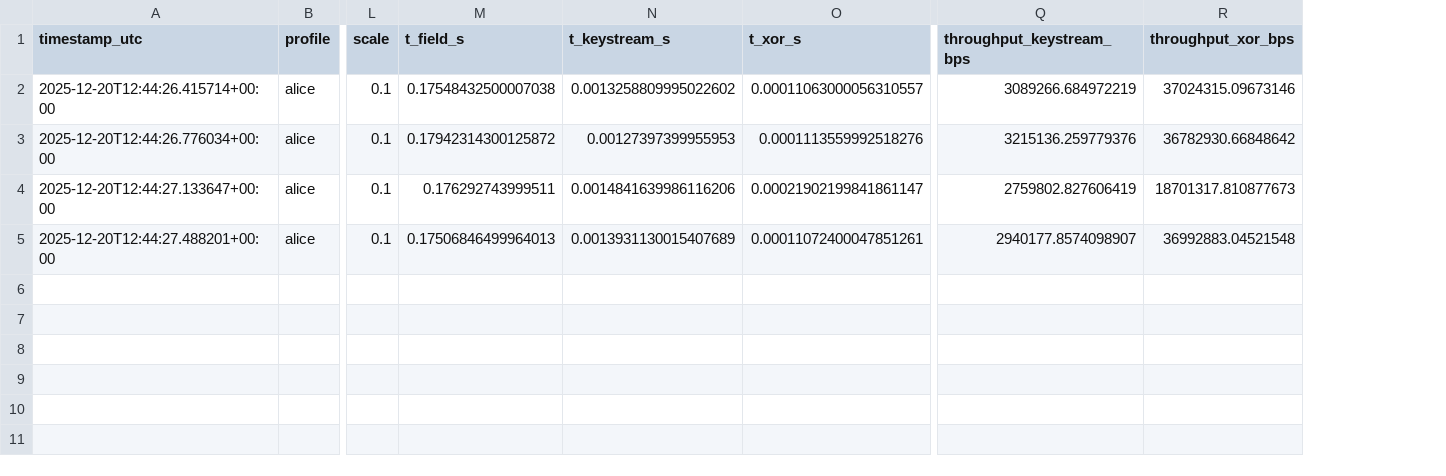
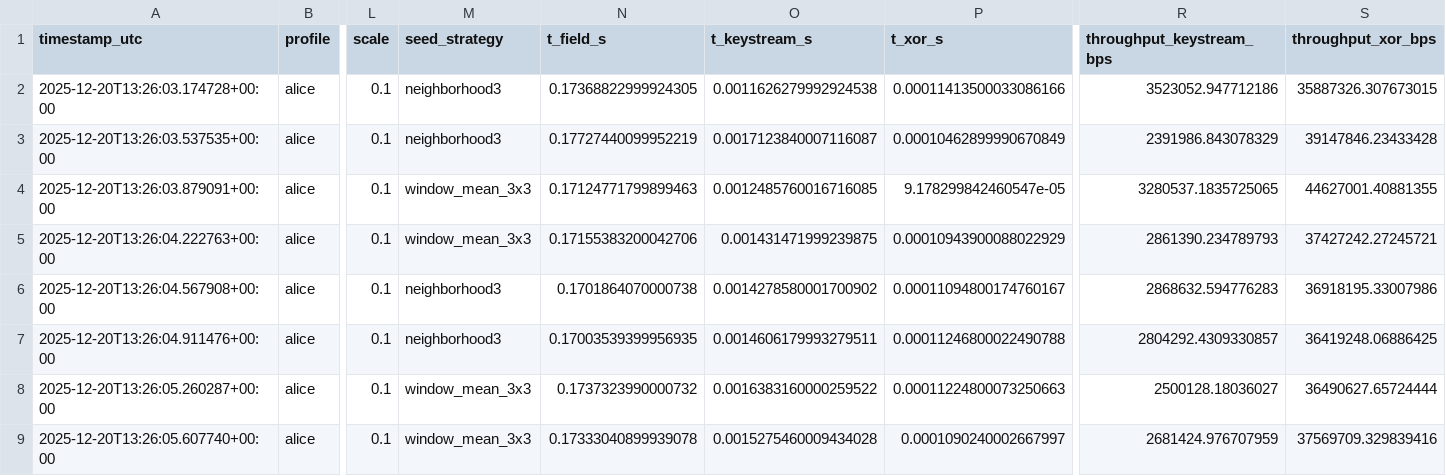
Before and after one commit to th-web-dev/cli_chaoscrypto, a CSV file: results.csv, drawn as a sheet; only a part is shown, gaps mark what is left out; addresses are those after the commit; rows hold the shown columns only; the diff names each change by its address in the sheet, - before the commit and + after, or states it on an @@ line.

Commit message:
Seed strategy plug-in architecture added, new strategy integrated, YAML/CLI updated, and all tests remain green.
  - Implemented seed registry with neighborhood3 and new window_mean_3x3 (3x3 mean windows), refactored pipeline to accept strategy name; registry helpers available.
  - CLI: encrypt/keystream accept --seed-strategy; enc.json stores seed_strategy (decrypt enforces it). Selftest updated.
  - Benchmark/Analyze: YAML matrix supports seed_strategy; validation against registry; pipeline uses strategy; CSV/JSON include seed_strategy; sorting/plots handle it. Examples
    updated.
  - Report: grouping/tables/heuristics/plots include seed_strategy.
  - New tests: seed strategy determinism, encrypt/decrypt with window_mean_3x3, benchmark/analyze variations with seed strategies, report fixtures updated. All tests pass (pytest
    -q).
  - README: documented seed strategies and CLI usage; noted YAML support.

```diff
--- a/results.csv
+++ b/results.csv
+column M (seed_strategy), rows 2-3: neighborhood3 | neighborhood3; rows 6-7: neighborhood3 | neighborhood3
-A2 (timestamp_utc): 2025-12-20T12:44:26.415714+00:00
+A2 (timestamp_utc): 2025-12-20T13:26:03.174728+00:00
-N2 (t_field_s): 0.17548432500007038
+N2 (t_field_s): 0.17368822999924305
-O2 (t_keystream_s): 0.0013258809995022602
+O2 (t_keystream_s): 0.0011626279992924538
-P2 (t_xor_s): 0.00011063000056310557
+P2 (t_xor_s): 0.00011413500033086166
-R2 (throughput_keystream_bps): 3089266.684972219
+R2 (throughput_keystream_bps): 3523052.947712186
-S2 (throughput_xor_bps): 37024315.09673146
+S2 (throughput_xor_bps): 35887326.307673015
-A3 (timestamp_utc): 2025-12-20T12:44:26.776034+00:00
+A3 (timestamp_utc): 2025-12-20T13:26:03.537535+00:00
-N3 (t_field_s): 0.17942314300125872
+N3 (t_field_s): 0.17727440099952219
-O3 (t_keystream_s): 0.00127397399955953
+O3 (t_keystream_s): 0.0017123840007116087
-P3 (t_xor_s): 0.0001113559992518276
+P3 (t_xor_s): 0.00010462899990670849
-R3 (throughput_keystream_bps): 3215136.259779376
+R3 (throughput_keystream_bps): 2391986.843078329
-S3 (throughput_xor_bps): 36782930.66848642
+S3 (throughput_xor_bps): 39147846.23433428
+row 4: 2025-12-20T13:26:03.879091+00:00 | alice | 0.1 | window_mean_3x3 | 0.17124771799899463 | 0.0012485760016716085 | 9.178299842460547e-05 | 3280537.1835725065 | 44627001.40881355
+row 5: 2025-12-20T13:26:04.222763+00:00 | alice | 0.1 | window_mean_3x3 | 0.17155383200042706 | 0.001431471999239875 | 0.00010943900088022929 | 2861390.234789793 | 37427242.27245721
-A6 (timestamp_utc): 2025-12-20T12:44:27.133647+00:00
+A6 (timestamp_utc): 2025-12-20T13:26:04.567908+00:00
-N6 (t_field_s): 0.176292743999511
+N6 (t_field_s): 0.1701864070000738
-O6 (t_keystream_s): 0.0014841639986116206
+O6 (t_keystream_s): 0.0014278580001700902
-P6 (t_xor_s): 0.00021902199841861147
+P6 (t_xor_s): 0.00011094800174760167
-R6 (throughput_keystream_bps): 2759802.827606419
+R6 (throughput_keystream_bps): 2868632.594776283
-S6 (throughput_xor_bps): 18701317.810877673
+S6 (throughput_xor_bps): 36918195.33007986
-A7 (timestamp_utc): 2025-12-20T12:44:27.488201+00:00
+A7 (timestamp_utc): 2025-12-20T13:26:04.911476+00:00
-N7 (t_field_s): 0.17506846499964013
+N7 (t_field_s): 0.17003539399956935
-O7 (t_keystream_s): 0.0013931130015407689
+O7 (t_keystream_s): 0.0014606179993279511
-P7 (t_xor_s): 0.00011072400047851261
+P7 (t_xor_s): 0.00011246800022490788
-R7 (throughput_keystream_bps): 2940177.8574098907
+R7 (throughput_keystream_bps): 2804292.4309330857
-S7 (throughput_xor_bps): 36992883.04521548
+S7 (throughput_xor_bps): 36419248.06886425
+row 8: 2025-12-20T13:26:05.260287+00:00 | alice | 0.1 | window_mean_3x3 | 0.1737323990000732 | 0.0016383160000259522 | 0.00011224800073250663 | 2500128.18036027 | 36490627.65724444
+row 9: 2025-12-20T13:26:05.607740+00:00 | alice | 0.1 | window_mean_3x3 | 0.17333040899939078 | 0.0015275460009434028 | 0.0001090240002667997 | 2681424.976707959 | 37569709.329839416
```
Also changed, not shown: analysis.csv, 26 other files.
